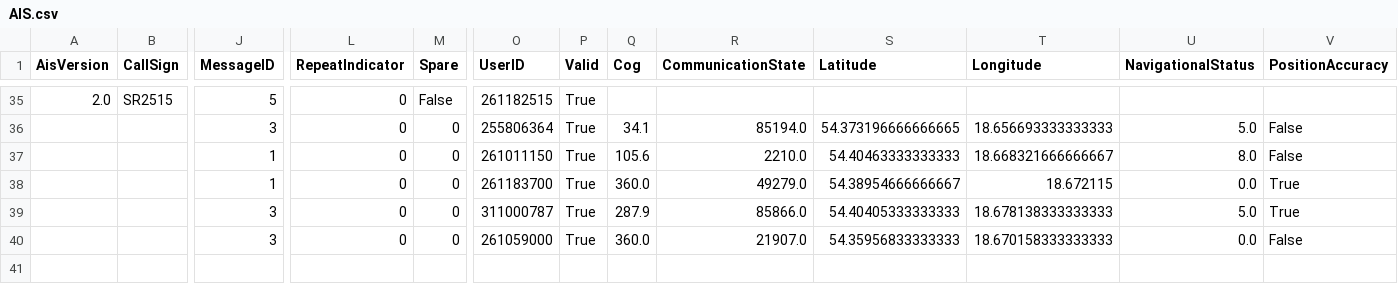
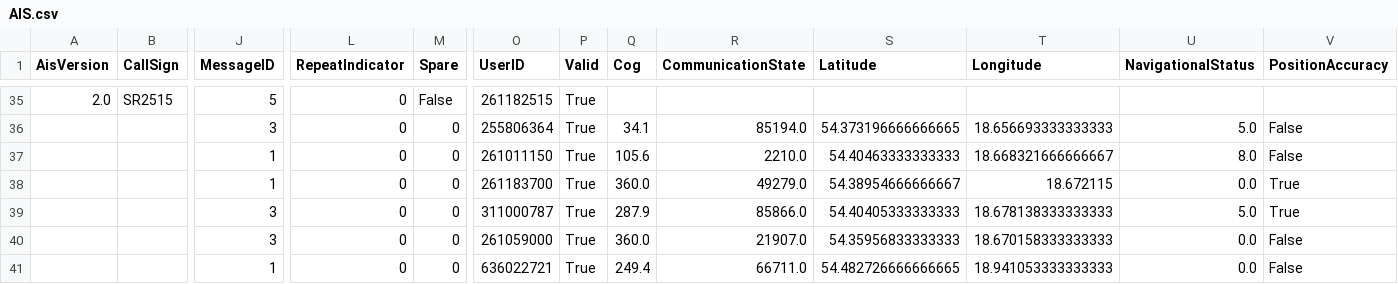
Before and after one commit to KamilSukiennik/wspolrzedne, a CSV file: AIS.csv, drawn as a sheet; only a part is shown, gaps mark what is left out; rows hold the shown columns only; the diff names each change by its address in the sheet, - before the commit and + after, or states it on an @@ line.

Commit message:
Aktualizacja pliku AIS.csv

```diff
--- a/AIS.csv
+++ b/AIS.csv
+row 41:  |  | 1 | 0 | 0 | 636022721 | True | 249.4 | 66711.0 | 54.482726666666665 | 18.941053333333333 | 0.0 | False
```
